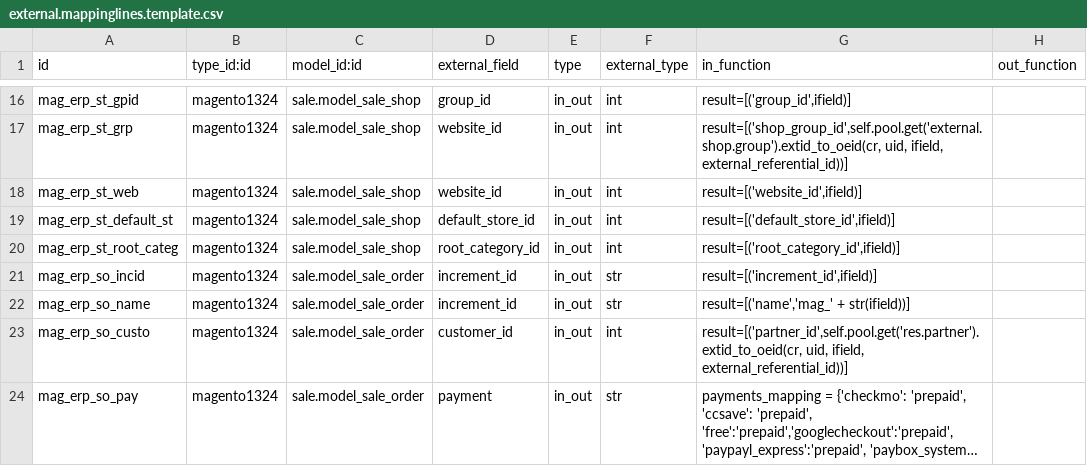
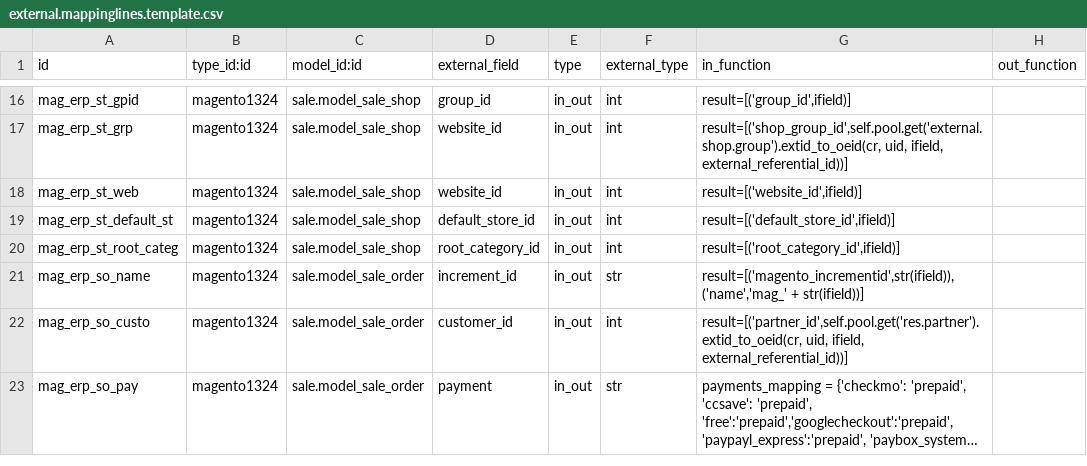
Before and after one commit to vnc-biz/openerp-magento, a CSV file: settings/external.mappinglines.template.csv, drawn as a sheet; only a part is shown, gaps mark what is left out; long unchanged cells end in ….

```diff
--- a/settings/external.mappinglines.template.csv
+++ b/settings/external.mappinglines.template.csv
@@ -20,4 +20,3 @@
 "mag_erp_st_root_categ","magento1324","sale.model_sale_shop","root_category_id","in_out","int","result=[('root_category_id',ifield)]",
-"mag_erp_so_incid","magento1324","sale.model_sale_order","increment_id","in_out","str","result=[('increment_id',ifield)]",
-"mag_erp_so_name","magento1324","sale.model_sale_order","increment_id","in_out","str","result=[('name','mag_' + str(ifield))]",
+"mag_erp_so_name","magento1324","sale.model_sale_order","increment_id","in_out","str","result=[('magento_incrementid',str(ifield)), ('name','mag_' + str(ifield))]",
 "mag_erp_so_custo","magento1324","sale.model_sale_order","customer_id","in_out","int","result=[('partner_id',self.pool.get('res.partner').extid_to_oeid(cr, uid, ifield, external_referential_id))]",
```
Also changed, not shown: 2 other files.
